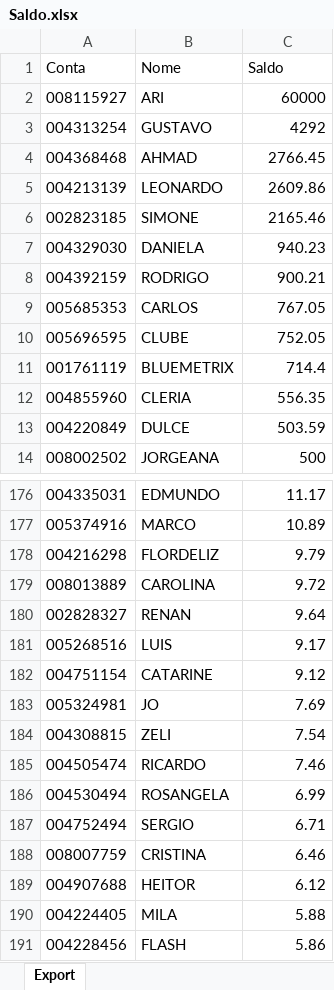
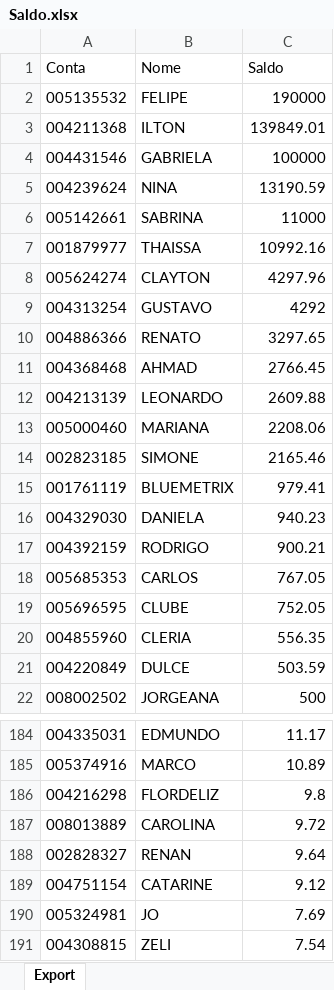
Before and after one commit to bluemetrixgit/Mesa_de_operacao, an Excel workbook: Saldo.xlsx, sheet Export, drawn as a sheet; only a part is shown, gaps mark what is left out; the shorter side is filled out with more unchanged rows; values as stored, in another font and other column widths than the file's, no borders; removed rows and columns are numbered as before the commit, all else as after; the diff covers the shown part only; the diff names each change by its address in the sheet, - before the commit and + after, or states it on an @@ line.

```diff
--- a/Saldo.xlsx (sheet Export)
+++ b/Saldo.xlsx (sheet Export)
-row 2: 008115927 | ARI | 60000
+row 2: 005135532 | FELIPE | 190000
+row 3: 004211368 | ILTON | 139849.01
+row 4: 004431546 | GABRIELA | 100000
+row 5: 004239624 | NINA | 13190.59
+row 6: 005142661 | SABRINA | 11000
+row 7: 001879977 | THAISSA | 10992.16
+row 8: 005624274 | CLAYTON | 4297.96
+row 10: 004886366 | RENATO | 3297.65
-C12 (Saldo): 2609.86
+C12 (Saldo): 2609.88
+row 13: 005000460 | MARIANA | 2208.06
+row 15: 001761119 | BLUEMETRIX | 979.41
-row 11: 001761119 | BLUEMETRIX | 714.4
-C186 (Saldo): 9.79
+C186 (Saldo): 9.8
-row 181: 005268516 | LUIS | 9.17
```
Also changed, not shown: 4 added rows and 3 removed rows elsewhere in this sheet, PL Total.xlsx.
